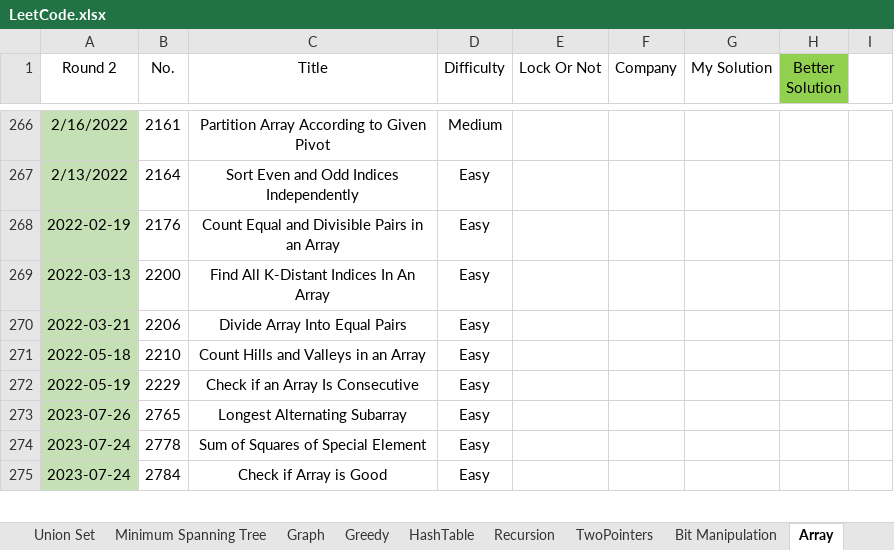
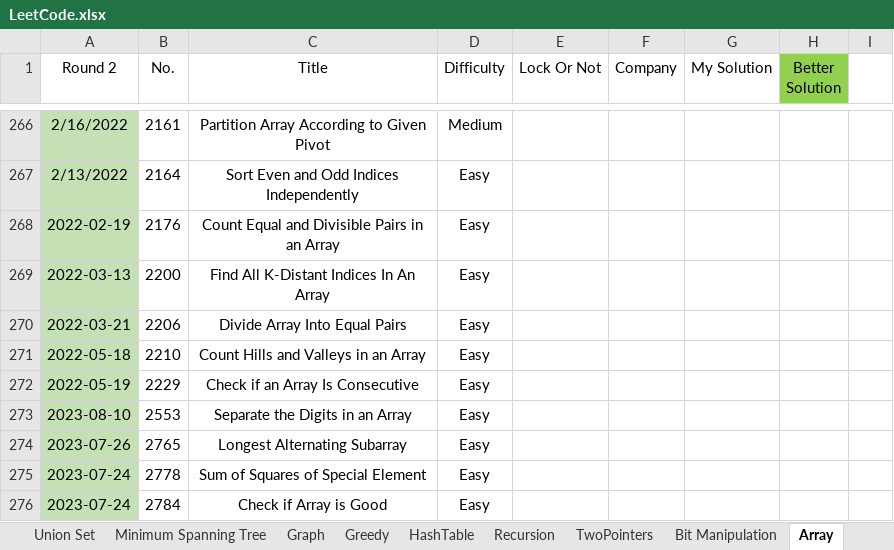
Before and after one commit to wenzhejiao/LeetCode, an Excel workbook: LeetCode.xlsx, sheet Array, drawn as a sheet; only a part is shown, gaps mark what is left out; values as stored, in another font and other column widths than the file's, no borders; conditional formats not drawn; the diff names each change by its address in the sheet, - before the commit and + after, or states it on an @@ line.

Commit message:
SOlved problem 2553 Category: Array Difficult: Easy

```diff
--- a/LeetCode.xlsx (sheet Array)
+++ b/LeetCode.xlsx (sheet Array)
+row 273: 2023-08-10 | 2553 | Separate the Digits in an Array | Easy
```
Also changed, not shown: 1 other file.
